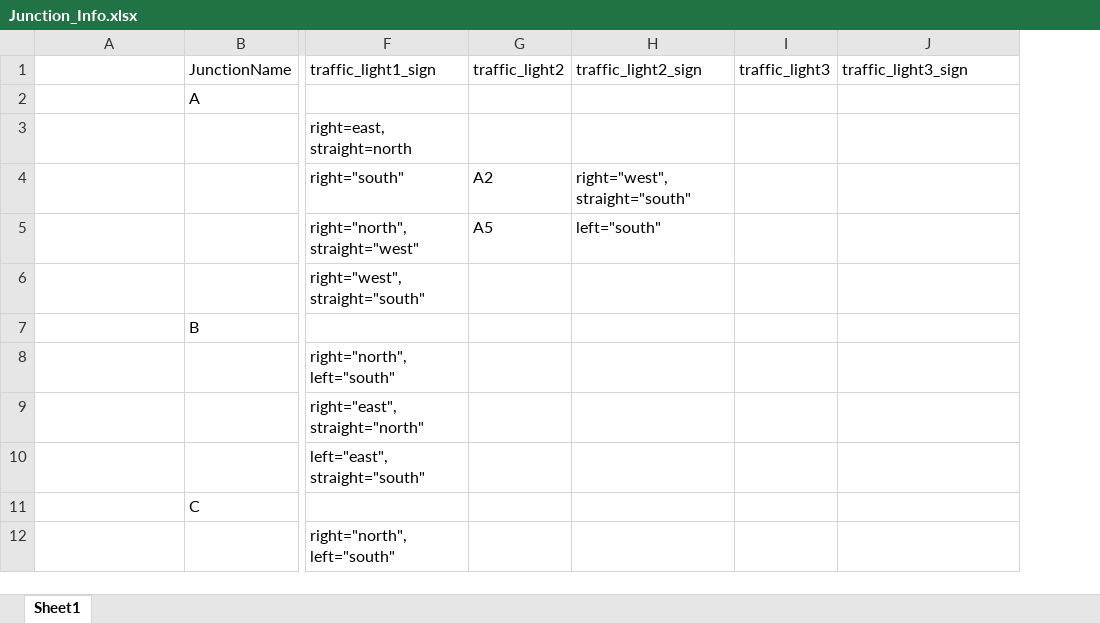
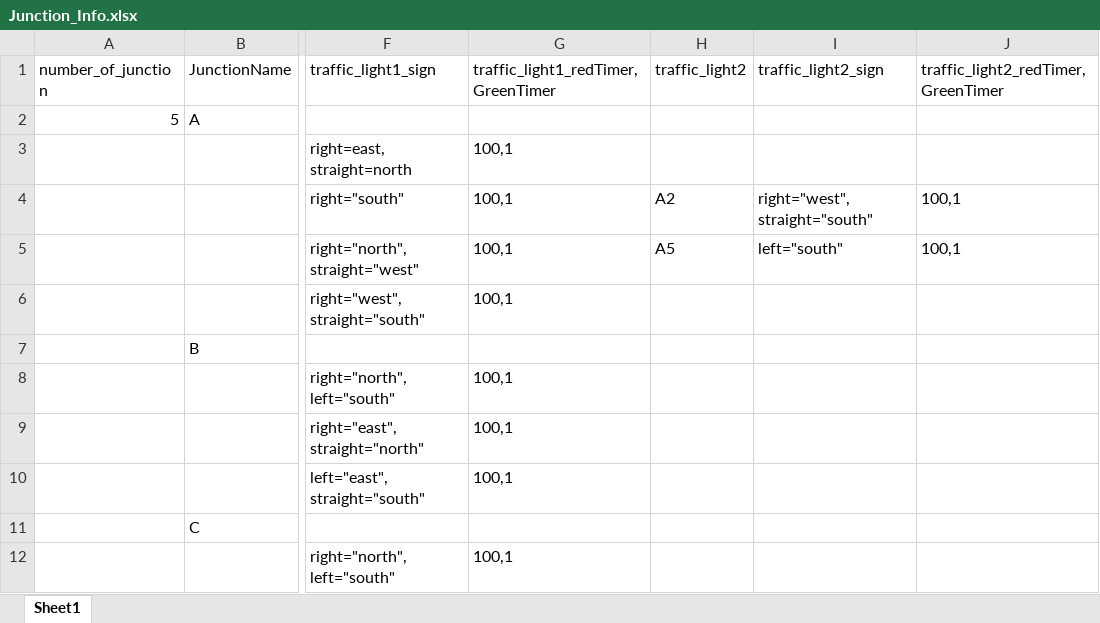
Before and after one commit to davidalfia/smart_Junction, an Excel workbook: Junction_Info.xlsx, sheet Sheet1, drawn as a sheet; only a part is shown, gaps mark what is left out; values as stored, in another font and other column widths than the file's, no borders; removed rows and columns are numbered as before the commit, all else as after; the diff names each change by its address in the sheet, - before the commit and + after, or states it on an @@ line.

Commit message:
finished junction input. saved in list_of_junctions variable

```diff
--- a/Junction_Info.xlsx (sheet Sheet1)
+++ b/Junction_Info.xlsx (sheet Sheet1)
+column G, rows 1-12: traffic_light1_redTimer,GreenTimer |  | 100,1 | 100,1 | 100,1 | 100,1 |  | 100,1 | 100,1 | 100,1 |  | 100,1
-column I (traffic_light3), empty
-A1: (empty)
+A1: number_of_junction
-J1: traffic_light3_sign
+J1: traffic_light2_redTimer,GreenTimer
-A2 (number_of_junction): (empty)
+A2 (number_of_junction): 5
-J4:J5: (empty)
+J4:J5: 100,1
```
Also changed, not shown: 3 other files.
